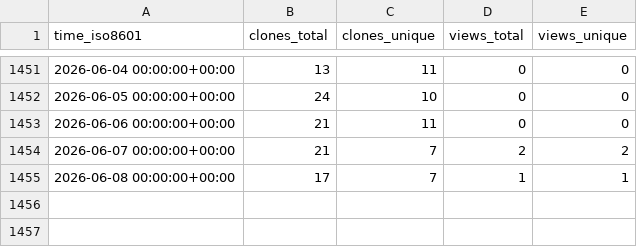
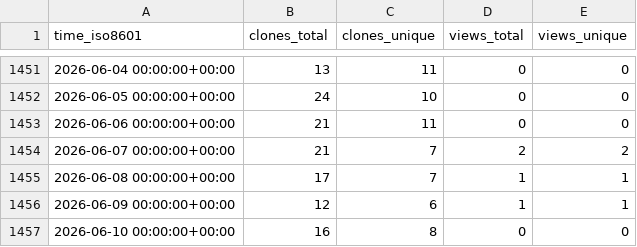
Before and after one commit to jgehrcke/gipc, a CSV file: jgehrcke/gipc/ghrs-data/views_clones_aggregate.csv, drawn as a sheet; only a part is shown, gaps mark what is left out.

```diff
--- a/jgehrcke/gipc/ghrs-data/views_clones_aggregate.csv
+++ b/jgehrcke/gipc/ghrs-data/views_clones_aggregate.csv
@@ -1455 +1455,3 @@ time_iso8601,clones_total,clones_unique,views_total,views_unique
 2026-06-08 00:00:00+00:00,17,7,1,1
+2026-06-09 00:00:00+00:00,12,6,1,1
+2026-06-10 00:00:00+00:00,16,8,0,0
```
Also changed, not shown: 1 other file.
